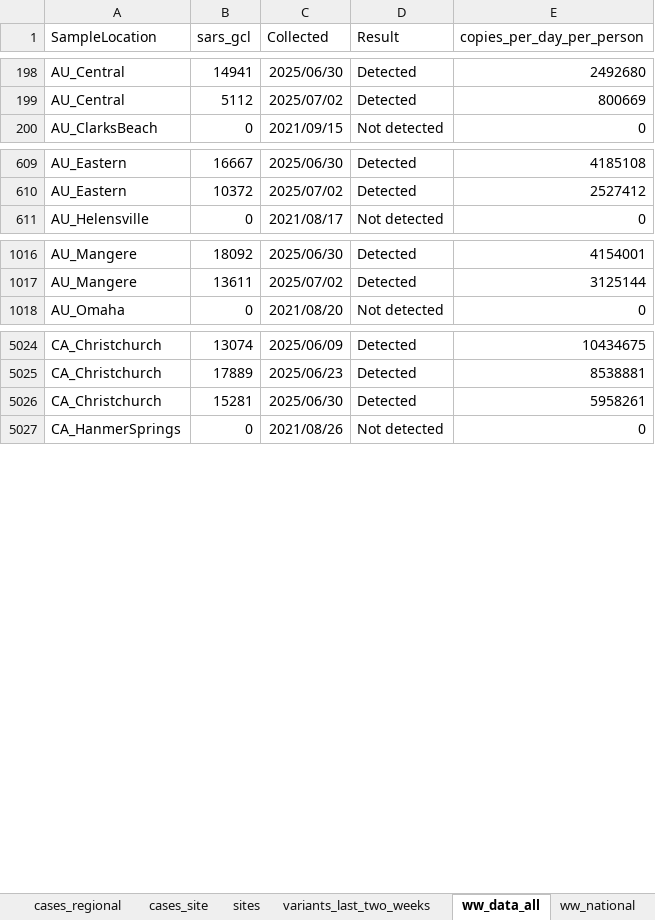
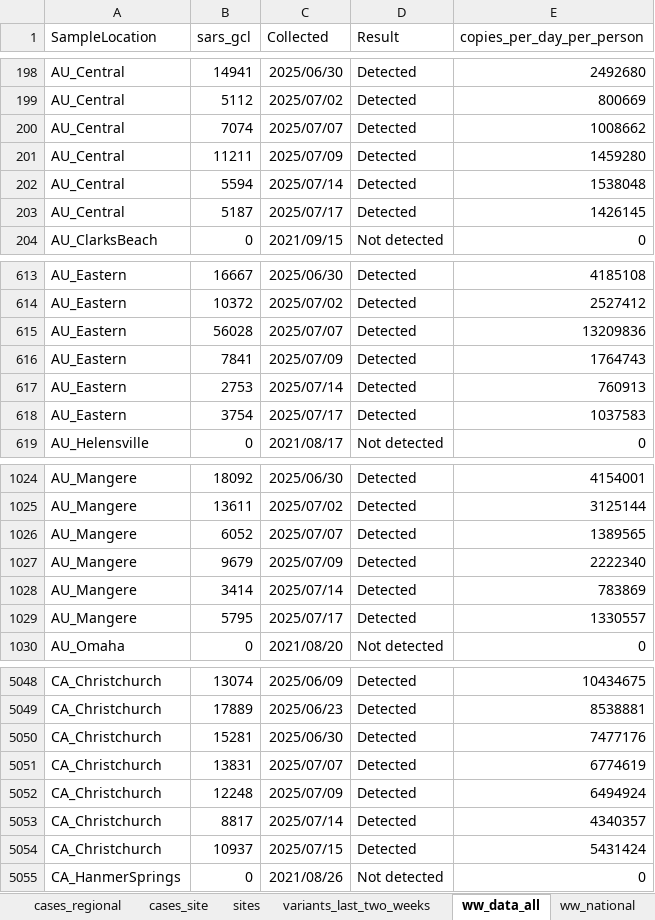
Before and after one commit to ESR-NZ/covid_in_wastewater, an Excel workbook: data/sars_cov2_wastewater_aotearoa.xlsx, sheet ww_data_all, drawn as a sheet; only a part is shown, gaps mark what is left out; values as stored, in another font and other column widths than the file's, no borders; table styles not drawn; addresses are those after the commit; the diff covers the shown part only; the diff names each change by its address in the sheet, - before the commit and + after, or states it on an @@ line.

Commit message:
Data for week ending 20 July 2025

```diff
--- a/data/sars_cov2_wastewater_aotearoa.xlsx (sheet ww_data_all)
+++ b/data/sars_cov2_wastewater_aotearoa.xlsx (sheet ww_data_all)
+row 200: AU_Central | 7074 | 2025/07/07 | Detected | 1008662
+row 201: AU_Central | 11211 | 2025/07/09 | Detected | 1459280
+row 202: AU_Central | 5594 | 2025/07/14 | Detected | 1538048
+row 203: AU_Central | 5187 | 2025/07/17 | Detected | 1426145
+row 615: AU_Eastern | 56028 | 2025/07/07 | Detected | 13209836
+row 616: AU_Eastern | 7841 | 2025/07/09 | Detected | 1764743
+row 617: AU_Eastern | 2753 | 2025/07/14 | Detected | 760913
+row 618: AU_Eastern | 3754 | 2025/07/17 | Detected | 1037583
+row 1026: AU_Mangere | 6052 | 2025/07/07 | Detected | 1389565
+row 1027: AU_Mangere | 9679 | 2025/07/09 | Detected | 2222340
+row 1028: AU_Mangere | 3414 | 2025/07/14 | Detected | 783869
+row 1029: AU_Mangere | 5795 | 2025/07/17 | Detected | 1330557
-E5050 (copies_per_day_per_person): 5958261
+E5050 (copies_per_day_per_person): 7477176
+row 5051: CA_Christchurch | 13831 | 2025/07/07 | Detected | 6774619
+row 5052: CA_Christchurch | 12248 | 2025/07/09 | Detected | 6494924
+row 5053: CA_Christchurch | 8817 | 2025/07/14 | Detected | 4340357
+row 5054: CA_Christchurch | 10937 | 2025/07/15 | Detected | 5431424
```
Also changed, not shown: 32 added rows and 1 edited cell elsewhere in this sheet, sheet cases_regional, sheet ww_site, sheet cases_site, sheet ww_regional, sheet ww_national, sheet cases_national, 7 other files.
